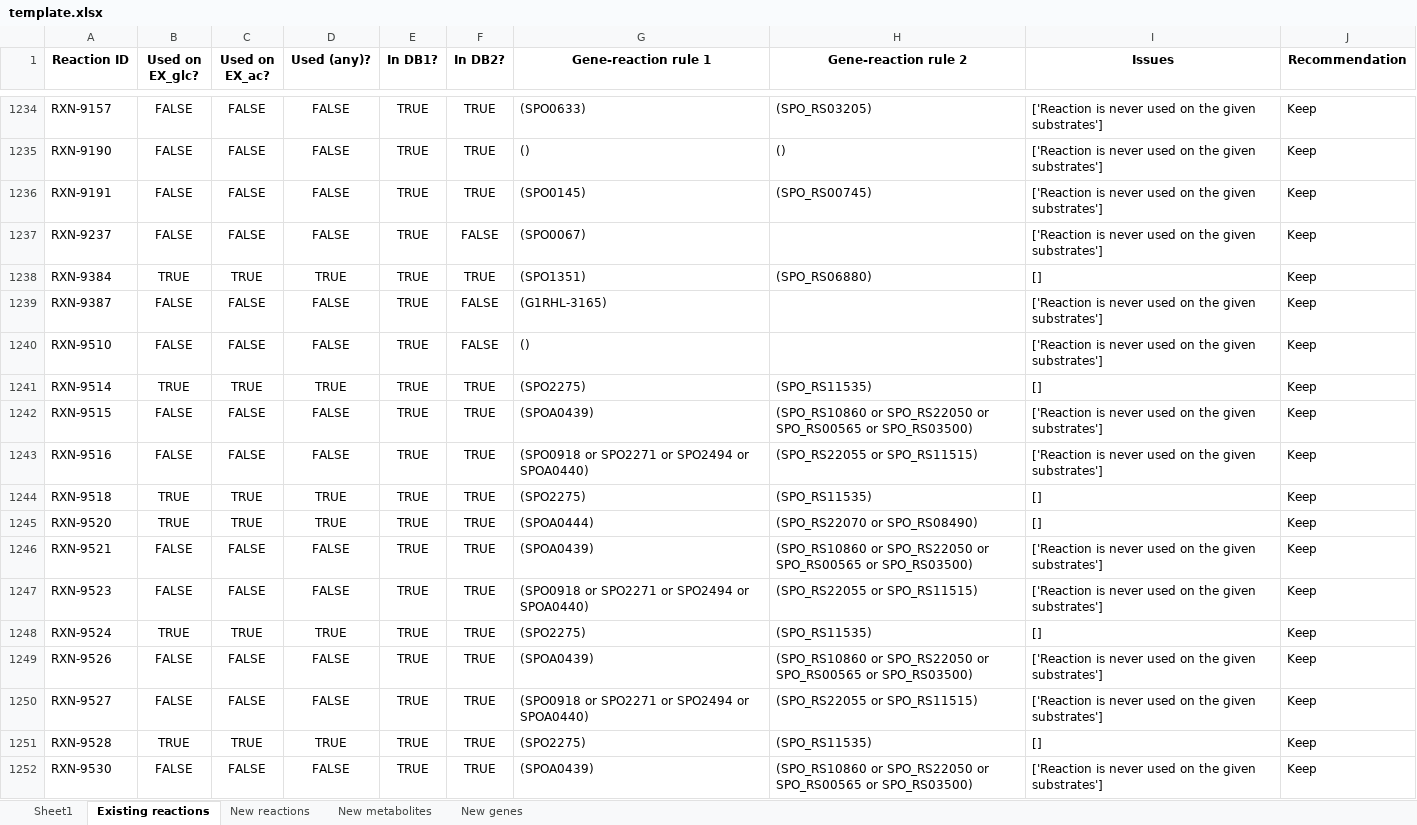
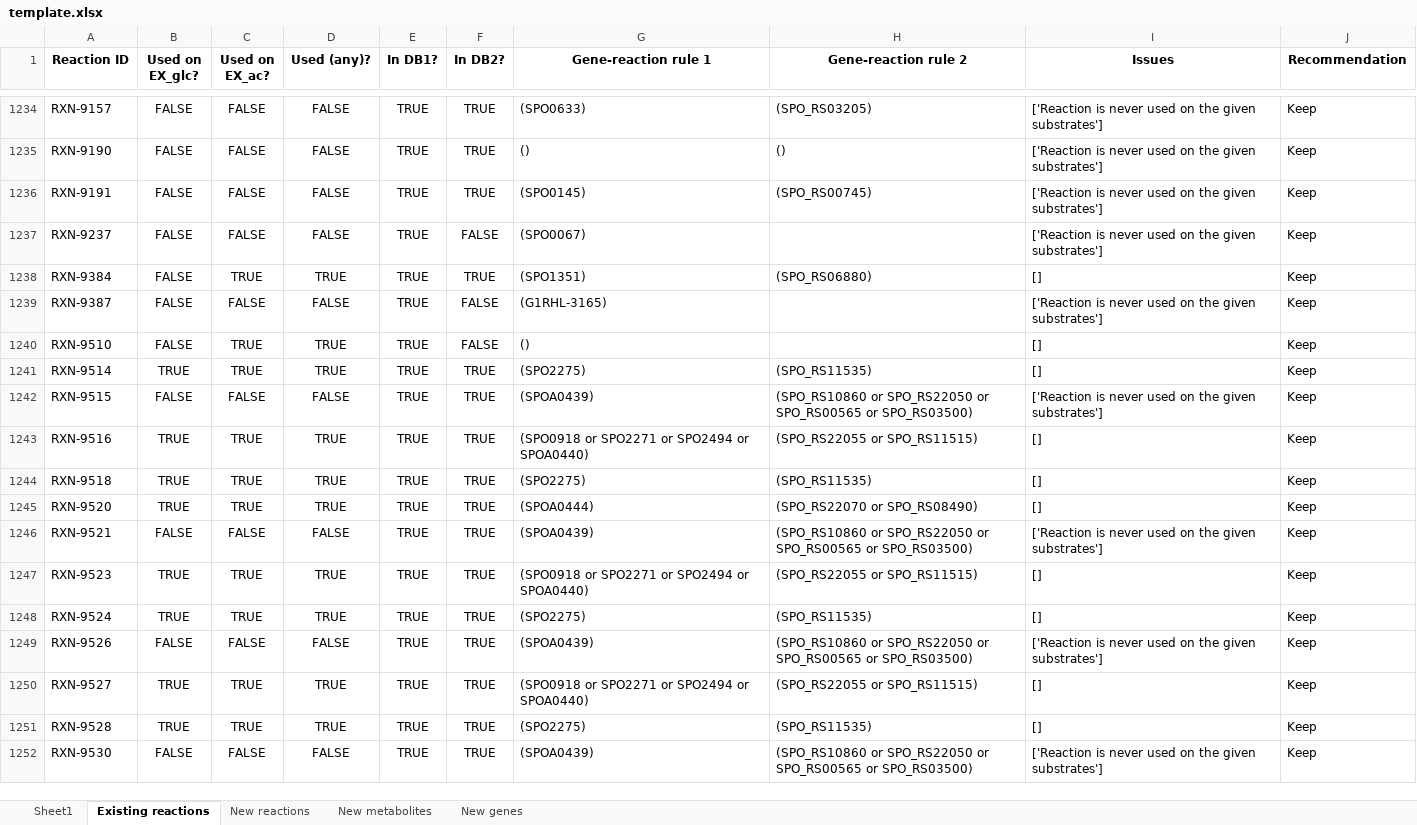
Before and after one commit to C-CoMP-STC/rpom-fba, an Excel workbook: model_building/biocyc_update_pipeline/templates/template.xlsx, sheet Existing reactions, drawn as a sheet; only a part is shown, gaps mark what is left out; values as stored, in another font and other column widths than the file's, no borders; the diff covers the shown part only; the diff names each change by its address in the sheet, - before the commit and + after, or states it on an @@ line.

Commit message:
work on catabolic pathway curation, keeping genes necessary for alternative substrates

```diff
--- a/model_building/biocyc_update_pipeline/templates/template.xlsx (sheet Existing reactions)
+++ b/model_building/biocyc_update_pipeline/templates/template.xlsx (sheet Existing reactions)
-B1238 (Used on EX_glc?): TRUE
+B1238 (Used on EX_glc?): FALSE
-C1240 (Used on EX_ac?): FALSE
+C1240 (Used on EX_ac?): TRUE
-D1240 (Used (any)?): FALSE
+D1240 (Used (any)?): TRUE
-I1240 (Issues): ['Reaction is never used on the given substrates']
+I1240 (Issues): []
-B1243 (Used on EX_glc?): FALSE
+B1243 (Used on EX_glc?): TRUE
-C1243 (Used on EX_ac?): FALSE
+C1243 (Used on EX_ac?): TRUE
-D1243 (Used (any)?): FALSE
+D1243 (Used (any)?): TRUE
-I1243 (Issues): ['Reaction is never used on the given substrates']
+I1243 (Issues): []
-B1247 (Used on EX_glc?): FALSE
+B1247 (Used on EX_glc?): TRUE
-C1247 (Used on EX_ac?): FALSE
+C1247 (Used on EX_ac?): TRUE
-D1247 (Used (any)?): FALSE
+D1247 (Used (any)?): TRUE
-I1247 (Issues): ['Reaction is never used on the given substrates']
+I1247 (Issues): []
-B1250 (Used on EX_glc?): FALSE
+B1250 (Used on EX_glc?): TRUE
-C1250 (Used on EX_ac?): FALSE
+C1250 (Used on EX_ac?): TRUE
-D1250 (Used (any)?): FALSE
+D1250 (Used (any)?): TRUE
-I1250 (Issues): ['Reaction is never used on the given substrates']
+I1250 (Issues): []
```
Also changed, not shown: 13 added rows, 43 removed rows and 324 edited cells elsewhere in this sheet, sheet New genes, sheet New reactions, sheet New metabolites, model_building/transporters/Transporters (clean).xlsx, 19 other files.
